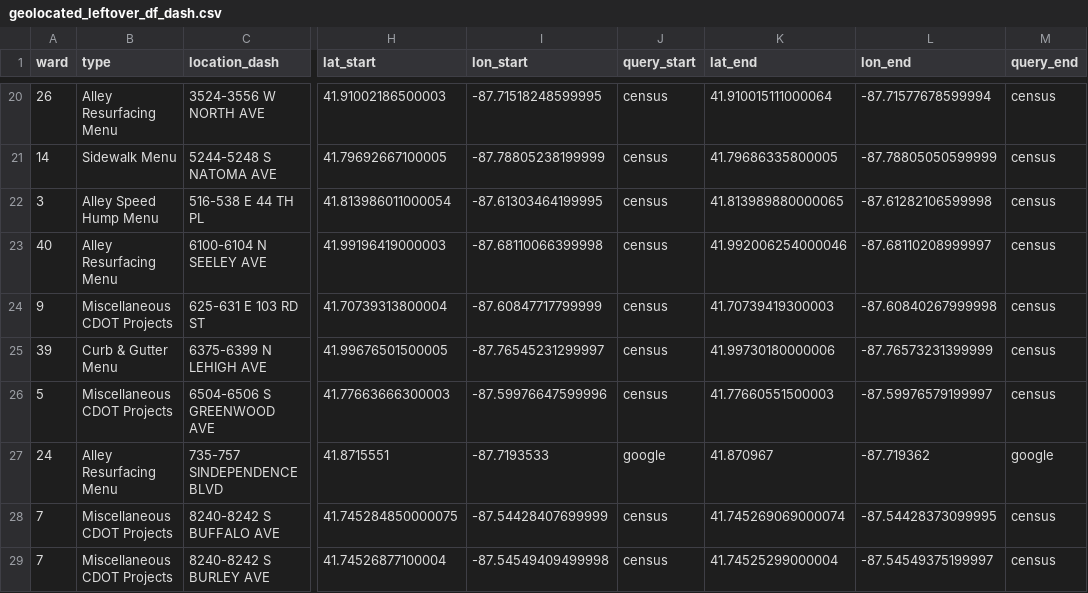
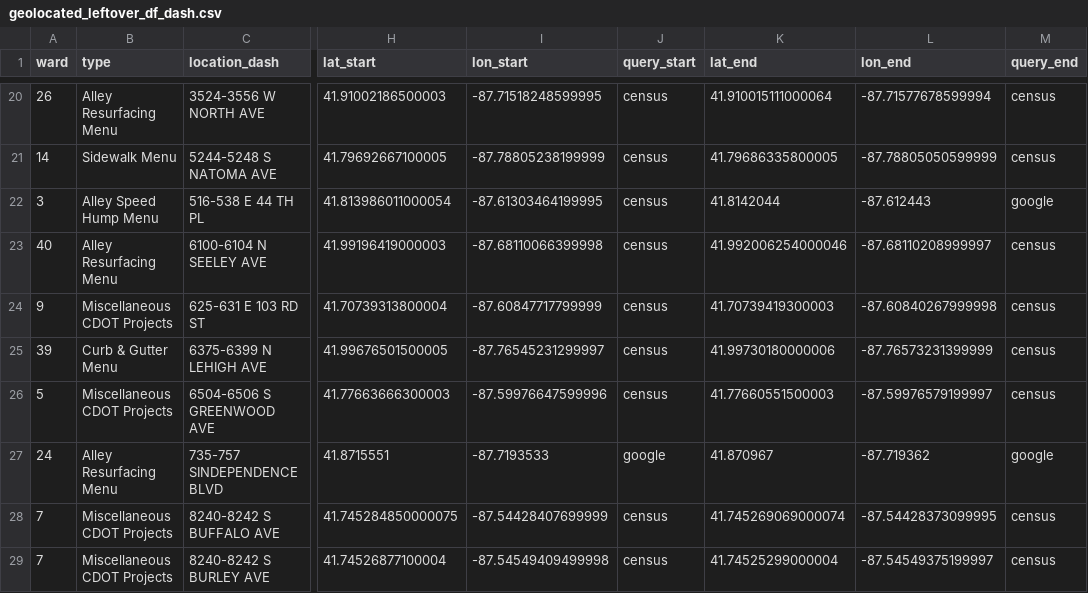
Before and after one commit to JohnCRuf/alderman_machine, a CSV file: tasks/data_geocode_menu/output/geolocated_leftover_df_dash.csv, drawn as a sheet; only a part is shown, gaps mark what is left out; the diff names each change by its address in the sheet, - before the commit and + after, or states it on an @@ line.

```diff
--- a/tasks/data_geocode_menu/output/geolocated_leftover_df_dash.csv
+++ b/tasks/data_geocode_menu/output/geolocated_leftover_df_dash.csv
-K22 (lat_end): 41.813989880000065
+K22 (lat_end): 41.8142044
-L22 (lon_end): -87.61282106599998
+L22 (lon_end): -87.612443
-M22 (query_end): census
+M22 (query_end): google
```
Also changed, not shown: tasks/data_geocode_menu/output/geolocated_intersection_df.csv, tasks/data_geocode_menu/output/geolocated_leftover_df.csv, 7 other files.
